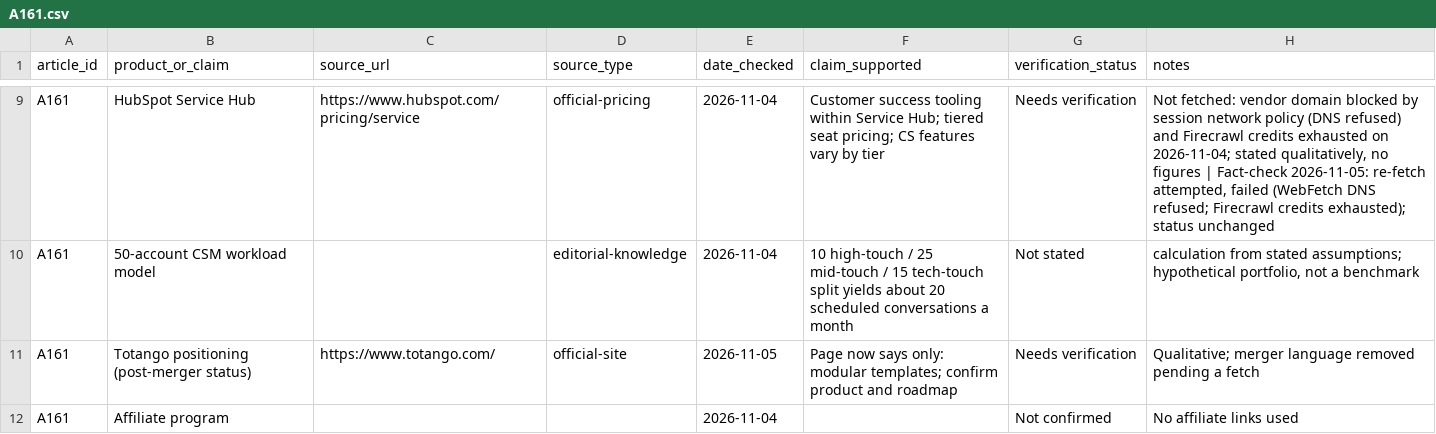
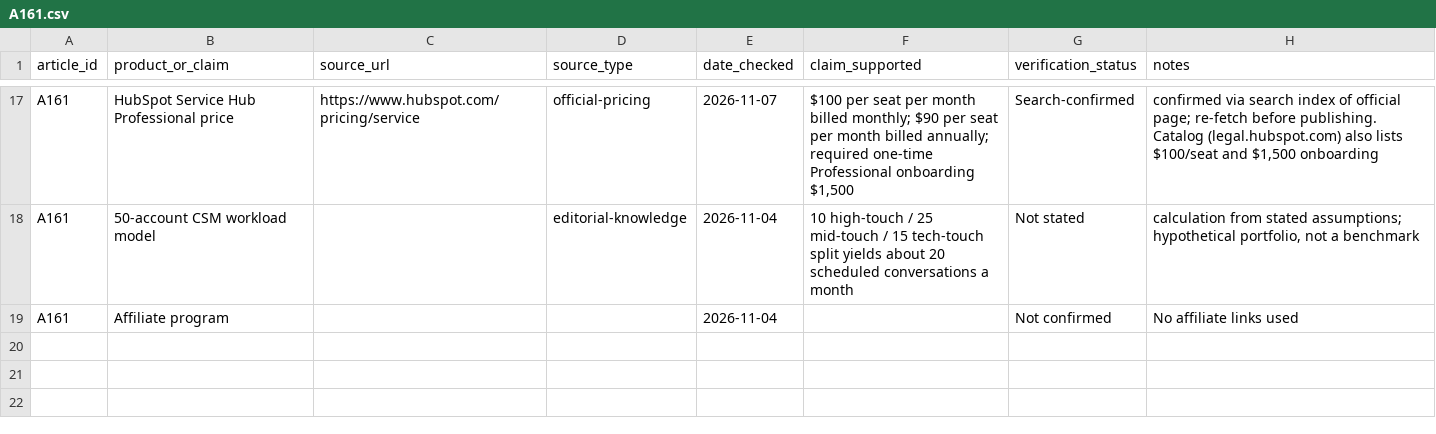
Before and after one commit to amitsinghs98/11-Microservice, a CSV file: growth-software-content-blueprint/strategy/research/A161.csv, drawn as a sheet; only a part is shown, gaps mark what is left out; removed rows and columns are numbered as before the commit, all else as after; the diff covers the shown part only; the diff names each change by its address in the sheet, - before the commit and + after, or states it on an @@ line.

```diff
--- a/growth-software-content-blueprint/strategy/research/A161.csv
+++ b/growth-software-content-blueprint/strategy/research/A161.csv
-B17 (product_or_claim): HubSpot Service Hub
+B17 (product_or_claim): HubSpot Service Hub Professional price
-E17 (date_checked): 2026-11-04
+E17 (date_checked): 2026-11-07
-F17 (claim_supported): Customer success tooling within Service Hub; tiered seat pricing; CS features vary by tier
+F17 (claim_supported): $100 per seat per month billed monthly; $90 per seat per month billed annually; required one-time Professional onboarding $1,500
-G17 (verification_status): Needs verification
+G17 (verification_status): Search-confirmed
-H17 (notes): Not fetched: vendor domain blocked by session network policy (DNS refused) and Firecrawl credits exhausted on 2026-11-04; stated qualitatively, no figures | Fact-check 2026-11-05: re-fetch attempted, failed (WebFetch DNS refused; Firecrawl credits exhausted); status unchanged
+H17 (notes): confirmed via search index of official page; re-fetch before publishing. Catalog (legal.hubspot.com) also lists $100/seat and $1,500 onboarding
-row 11: A161 | Totango positioning (post-merger status) | https://www.totango.com/ | official-site | 2026-11-05 | Page now says only: modular templates; confirm product and roadmap | Needs verification | Qualitative; merger language removed pending a fetch
```
Also changed, not shown: 10 added rows, 2 removed rows and 22 edited cells elsewhere in this file, 20 other files.
